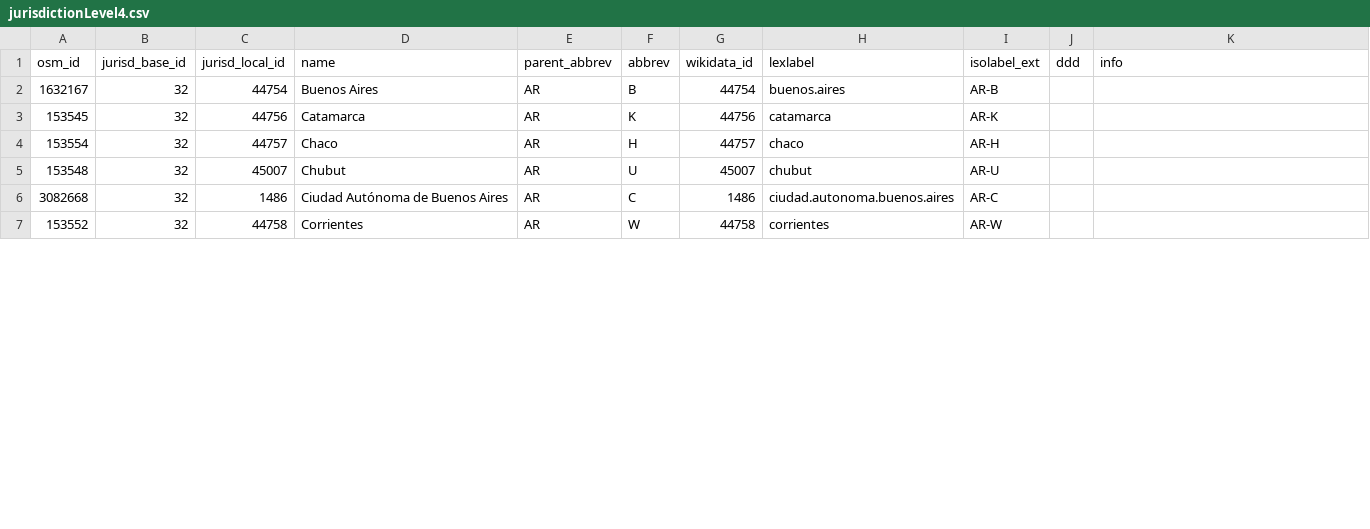
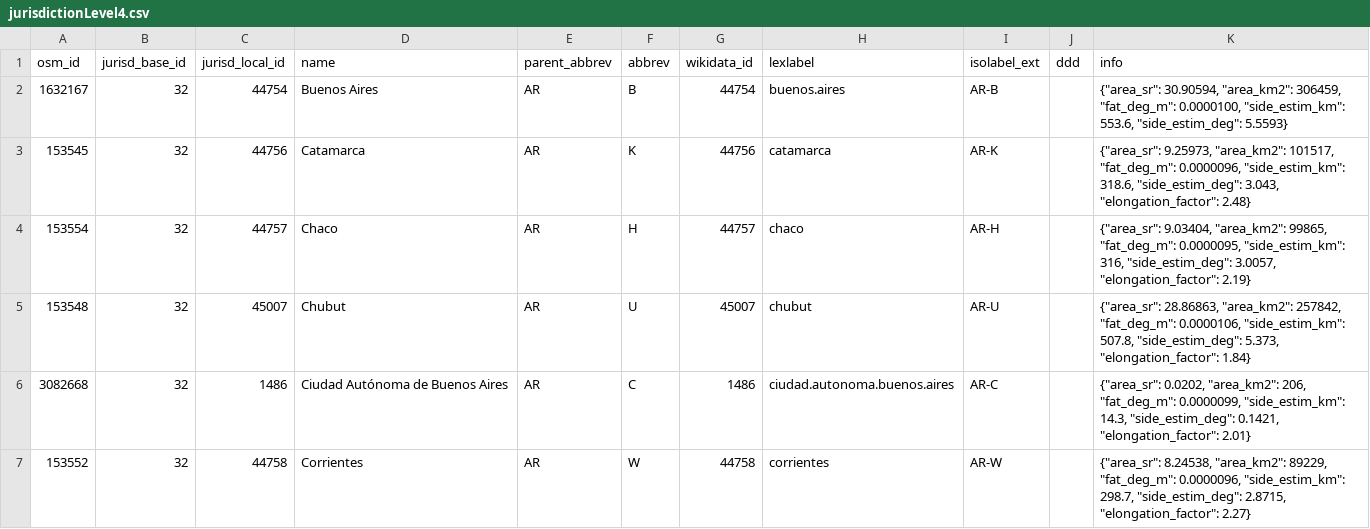
Before and after one commit to digital-guard/preserv-AR, a CSV file: data/jurisdictionLevel4.csv, drawn as a sheet; only a part is shown; the diff covers the shown part only.

Commit message:
Update jurisdiction. digital-guard/preserv#116 osm-codes/WS#37 osm-codes/WS#11

```diff
--- a/data/jurisdictionLevel4.csv
+++ b/data/jurisdictionLevel4.csv
@@ -1,7 +1,7 @@
 osm_id,jurisd_base_id,jurisd_local_id,name,parent_abbrev,abbrev,wikidata_id,lexlabel,isolabel_ext,ddd,info
-1632167,32,44754,"Buenos Aires",AR,B,44754,buenos.aires,AR-B,,
-153545,32,44756,Catamarca,AR,K,44756,catamarca,AR-K,,
-153554,32,44757,Chaco,AR,H,44757,chaco,AR-H,,
-153548,32,45007,Chubut,AR,U,45007,chubut,AR-U,,
-3082668,32,1486,"Ciudad Autónoma de Buenos Aires",AR,C,1486,ciudad.autonoma.buenos.aires,AR-C,,
-153552,32,44758,Corrientes,AR,W,44758,corrientes,AR-W,,
+1632167,32,44754,"Buenos Aires",AR,B,44754,buenos.aires,AR-B,,"{""area_sr"": 30.90594, ""area_km2"": 306459, ""fat_deg_m"": 0.0000100, ""side_estim_km"": 553.6, ""side_estim_deg"": 5.5593}"
+153545,32,44756,Catamarca,AR,K,44756,catamarca,AR-K,,"{""area_sr"": 9.25973, ""area_km2"": 101517, ""fat_deg_m"": 0.0000096, ""side_estim_km"": 318.6, ""side_estim_deg"": 3.043, ""elongation_factor"": 2.48}"
+153554,32,44757,Chaco,AR,H,44757,chaco,AR-H,,"{""area_sr"": 9.03404, ""area_km2"": 99865, ""fat_deg_m"": 0.0000095, ""side_estim_km"": 316, ""side_estim_deg"": 3.0057, ""elongation_factor"": 2.19}"
+153548,32,45007,Chubut,AR,U,45007,chubut,AR-U,,"{""area_sr"": 28.86863, ""area_km2"": 257842, ""fat_deg_m"": 0.0000106, ""side_estim_km"": 507.8, ""side_estim_deg"": 5.373, ""elongation_factor"": 1.84}"
+3082668,32,1486,"Ciudad Autónoma de Buenos Aires",AR,C,1486,ciudad.autonoma.buenos.aires,AR-C,,"{""area_sr"": 0.0202, ""area_km2"": 206, ""fat_deg_m"": 0.0000099, ""side_estim_km"": 14.3, ""side_estim_deg"": 0.1421, ""elongation_factor"": 2.01}"
+153552,32,44758,Corrientes,AR,W,44758,corrientes,AR-W,,"{""area_sr"": 8.24538, ""area_km2"": 89229, ""fat_deg_m"": 0.0000096, ""side_estim_km"": 298.7, ""side_estim_deg"": 2.8715, ""elongation_factor"": 2.27}"
```
Also changed, not shown: 18 edited cells elsewhere in this file.
